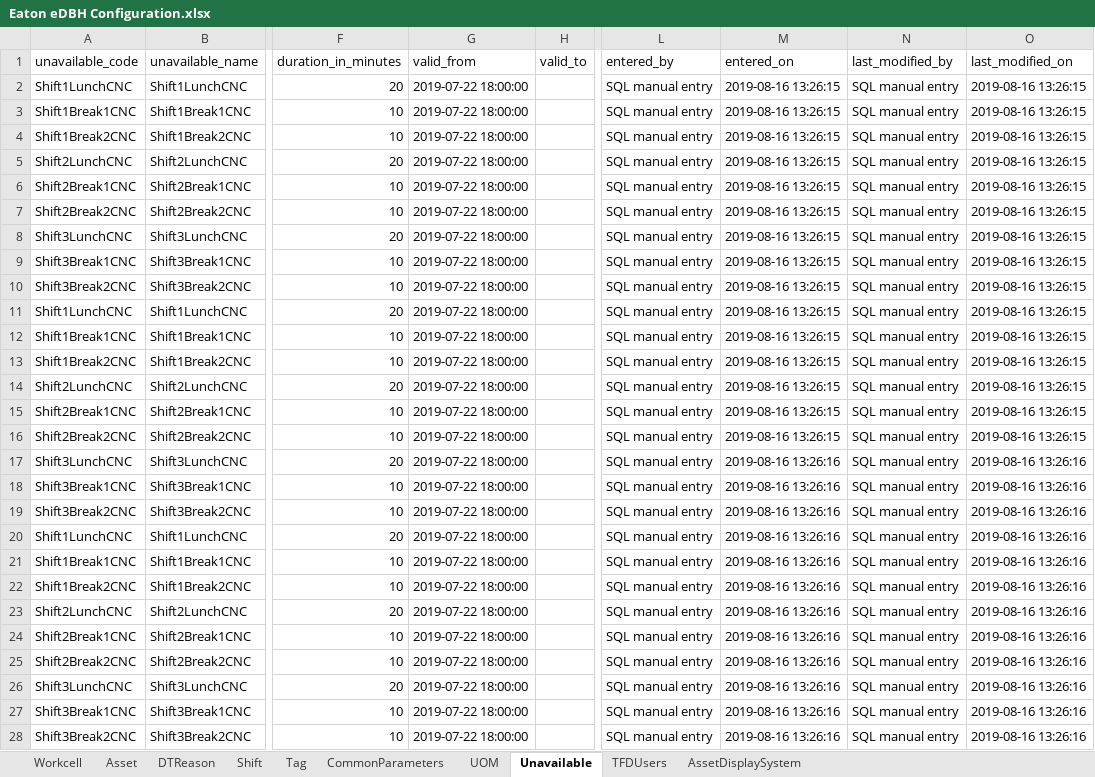
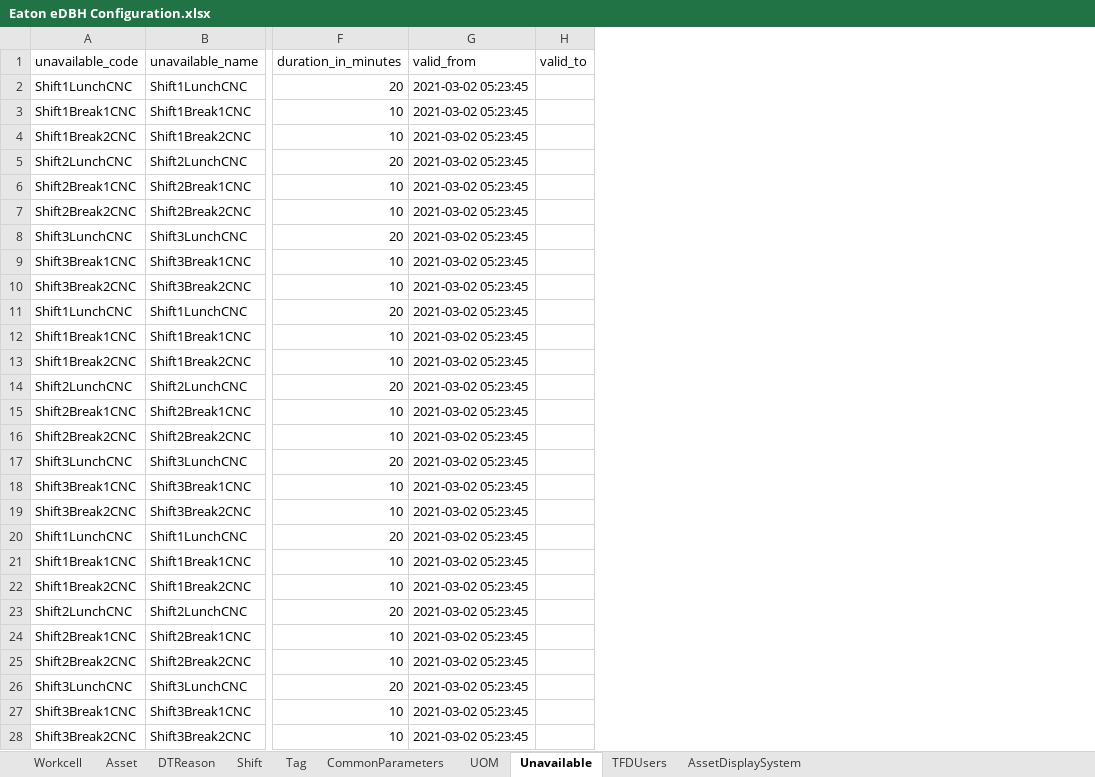
Before and after one commit to andygarciasoto/edbh, an Excel workbook: api/uploads/Eaton eDBH Configuration.xlsx, sheet Unavailable, drawn as a sheet; only a part is shown, gaps mark what is left out; values as stored, in another font and other column widths than the file's, no borders; the diff covers the shown part only; the diff names each change by its address in the sheet, - before the commit and + after, or states it on an @@ line.

```diff
--- a/api/uploads/Eaton eDBH Configuration.xlsx (sheet Unavailable)
+++ b/api/uploads/Eaton eDBH Configuration.xlsx (sheet Unavailable)
-column L (entered_by), rows 2-28: all SQL manual entry
-column M (entered_on), rows 2-28: 2019-08-16 13:26:15 | 2019-08-16 13:26:15 | 2019-08-16 13:26:15 | 2019-08-16 13:26:15 | 2019-08-16 13:26:15 | 2019-08-16 13:26:15 | 2019-08-16 13:26:15 | 2019-08-16 13:26:15 | 2019-08-16 13:26:15 | 2019-08-16 13:26:15 | 2019-08-16 13:26:15 | 2019-08-16 13:26:15 | 2019-08-16 13:26:15 | 2019-08-16 13:26:15 | 2019-08-16 13:26:15 | 2019-08-16 13:26:16 | 2019-08-16 13:26:16 | 2019-08-16 13:26:16 | 2019-08-16 13:26:16 | 2019-08-16 13:26:16 | 2019-08-16 13:26:16 | 2019-08-16 13:26:16 | 2019-08-16 13:26:16 | 2019-08-16 13:26:16 | 2019-08-16 13:26:16 | 2019-08-16 13:26:16 | 2019-08-16 13:26:16
-column N (last_modified_by), rows 2-28: all SQL manual entry
-column O (last_modified_on), rows 2-28: 2019-08-16 13:26:15 | 2019-08-16 13:26:15 | 2019-08-16 13:26:15 | 2019-08-16 13:26:15 | 2019-08-16 13:26:15 | 2019-08-16 13:26:15 | 2019-08-16 13:26:15 | 2019-08-16 13:26:15 | 2019-08-16 13:26:15 | 2019-08-16 13:26:15 | 2019-08-16 13:26:15 | 2019-08-16 13:26:15 | 2019-08-16 13:26:15 | 2019-08-16 13:26:15 | 2019-08-16 13:26:15 | 2019-08-16 13:26:16 | 2019-08-16 13:26:16 | 2019-08-16 13:26:16 | 2019-08-16 13:26:16 | 2019-08-16 13:26:16 | 2019-08-16 13:26:16 | 2019-08-16 13:26:16 | 2019-08-16 13:26:16 | 2019-08-16 13:26:16 | 2019-08-16 13:26:16 | 2019-08-16 13:26:16 | 2019-08-16 13:26:16
-G2:G28 (valid_from): 2019-07-22 18:00:00
+G2:G28 (valid_from): 2021-03-02 05:23:45
```
Also changed, not shown: 698 edited cells elsewhere in this sheet, sheet AssetDisplaySystem, sheet Shift, sheet Tag, sheet DTReason, sheet UOM, sheet CommonParameters, 1 more sheet, 6 other files.
